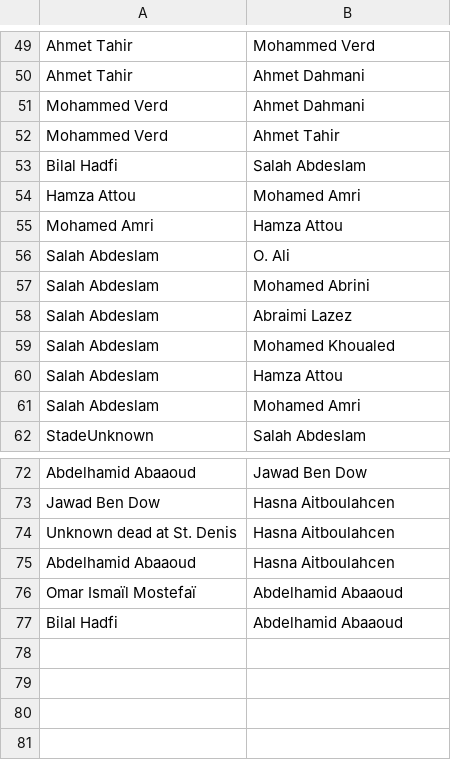
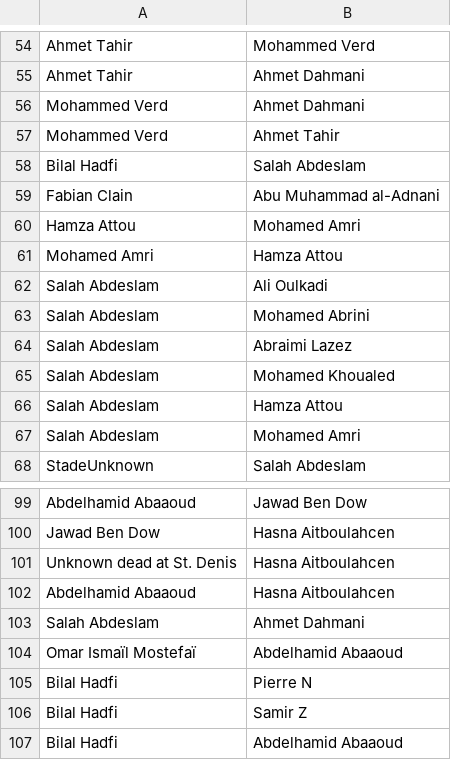
Before and after one commit to sashagutfraind/Nov13, a CSV file: nov13_terrorNetwork.csv, drawn as a sheet; only a part is shown, gaps mark what is left out; the diff covers the shown part only.

```diff
--- a/nov13_terrorNetwork.csv
+++ b/nov13_terrorNetwork.csv
@@ -53,5 +58,6 @@
 "Bilal Hadfi","Salah Abdeslam"
+"Fabian Clain","Abu Muhammad al-Adnani"
 "Hamza Attou","Mohamed Amri"
 "Mohamed Amri","Hamza Attou"
-"Salah Abdeslam","O. Ali"
+"Salah Abdeslam","Ali Oulkadi"
 "Salah Abdeslam","Mohamed Abrini"
@@ -75,3 +102,6 @@
 "Abdelhamid Abaaoud","Hasna Aitboulahcen"
+"Salah Abdeslam","Ahmet Dahmani"
 "Omar Ismaïl Mostefaï","Abdelhamid Abaaoud"
+"Bilal Hadfi","Pierre N"
+"Bilal Hadfi","Samir Z"
 "Bilal Hadfi","Abdelhamid Abaaoud"
```
Also changed, not shown: 29 added rows, 3 removed rows and 6 edited cells elsewhere in this file, 2 other files.
